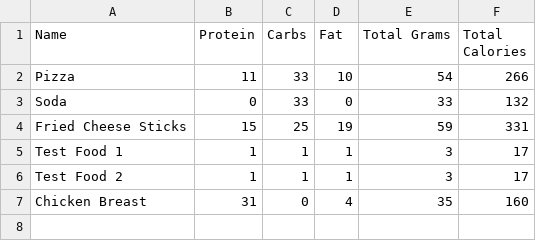
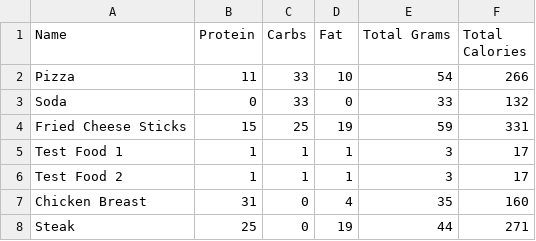
Before and after one commit to amgtechpro/project-1-meal-calculator, a CSV file: food_database.csv, drawn as a sheet.

```diff
--- a/food_database.csv
+++ b/food_database.csv
@@ -7 +7,2 @@ Test Food 2,1,1,1,3,17
 Chicken Breast,31,0,4,35,160
+Steak,25,0,19,44,271
```
Also changed, not shown: 3 other files.
